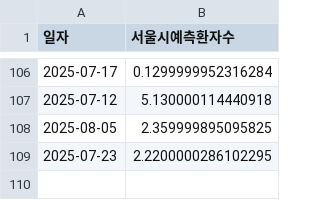
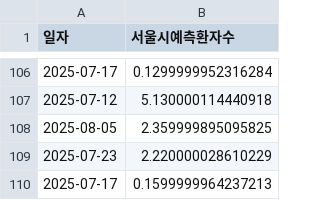
Before and after one commit to dalsoup/0725, a CSV file: ML_asos_total_prediction.csv, drawn as a sheet; only a part is shown, gaps mark what is left out.

Commit message:
[tab1] 2025-07-17 예측값 업데이트

```diff
--- a/ML_asos_total_prediction.csv
+++ b/ML_asos_total_prediction.csv
@@ -108,2 +108,3 @@
 2025-08-05,2.359999895095825
-2025-07-23,2.2200000286102295
+2025-07-23,2.220000028610229
+2025-07-17,0.1599999964237213
```
